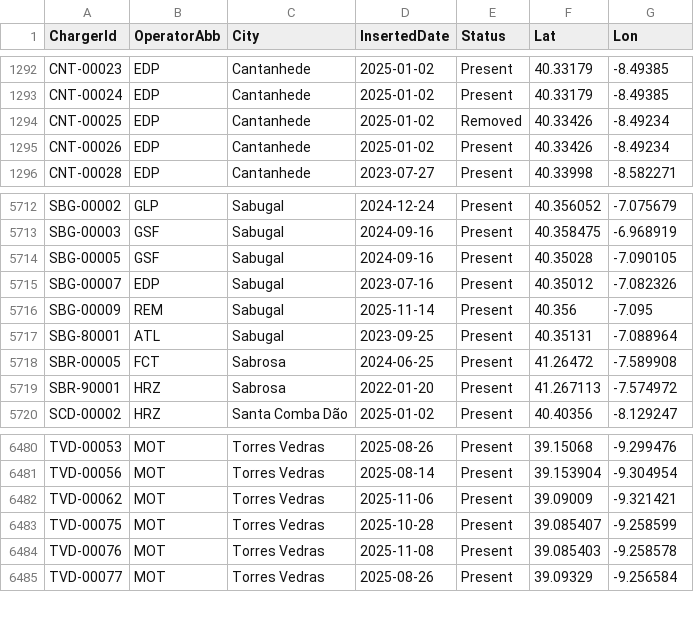
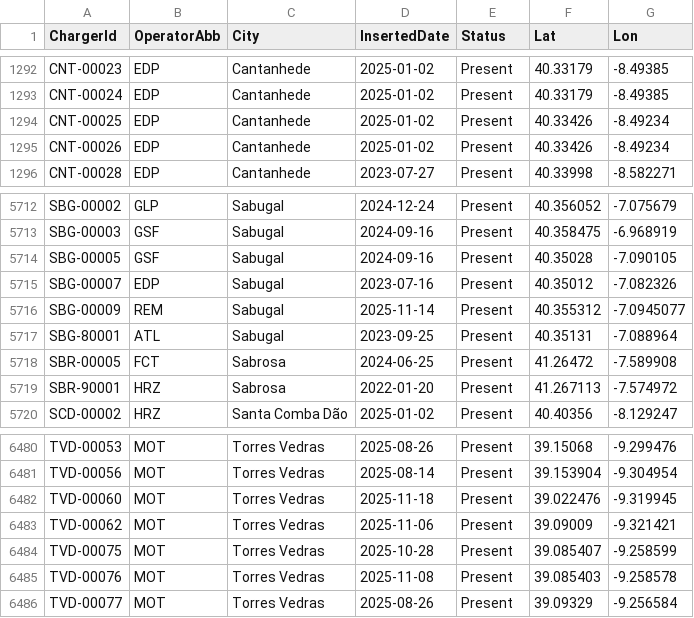
Before and after one commit to pmreis/emobility, a CSV file: data/outputs/PT_Chargers.csv, drawn as a sheet; only a part is shown, gaps mark what is left out.

```diff
--- a/data/outputs/PT_Chargers.csv
+++ b/data/outputs/PT_Chargers.csv
@@ -1293,3 +1293,3 @@ CNT-00023,EDP,Cantanhede,2025-01-02,Present,40.33179,-8.49385
 CNT-00024,EDP,Cantanhede,2025-01-02,Present,40.33179,-8.49385
-CNT-00025,EDP,Cantanhede,2025-01-02,Removed,40.33426,-8.49234
+CNT-00025,EDP,Cantanhede,2025-01-02,Present,40.33426,-8.49234
 CNT-00026,EDP,Cantanhede,2025-01-02,Present,40.33426,-8.49234
@@ -5715,3 +5715,3 @@ SBG-00005,GSF,Sabugal,2024-09-16,Present,40.35028,-7.090105
 SBG-00007,EDP,Sabugal,2023-07-16,Present,40.35012,-7.082326
-SBG-00009,REM,Sabugal,2025-11-14,Present,40.356,-7.095
+SBG-00009,REM,Sabugal,2025-11-14,Present,40.355312,-7.0945077
 SBG-80001,ATL,Sabugal,2023-09-25,Present,40.35131,-7.088964
@@ -6481,2 +6481,3 @@ TVD-00053,MOT,Torres Vedras,2025-08-26,Present,39.15068,-9.299476
 TVD-00056,MOT,Torres Vedras,2025-08-14,Present,39.153904,-9.304954
+TVD-00060,MOT,Torres Vedras,2025-11-18,Present,39.022476,-9.319945
 TVD-00062,MOT,Torres Vedras,2025-11-06,Present,39.09009,-9.321421
```
Also changed, not shown: data/outputs/PT_Chargers_Per_District.csv, data/outputs/PT_Chargers_Per_Municipality.csv, 5 other files.
